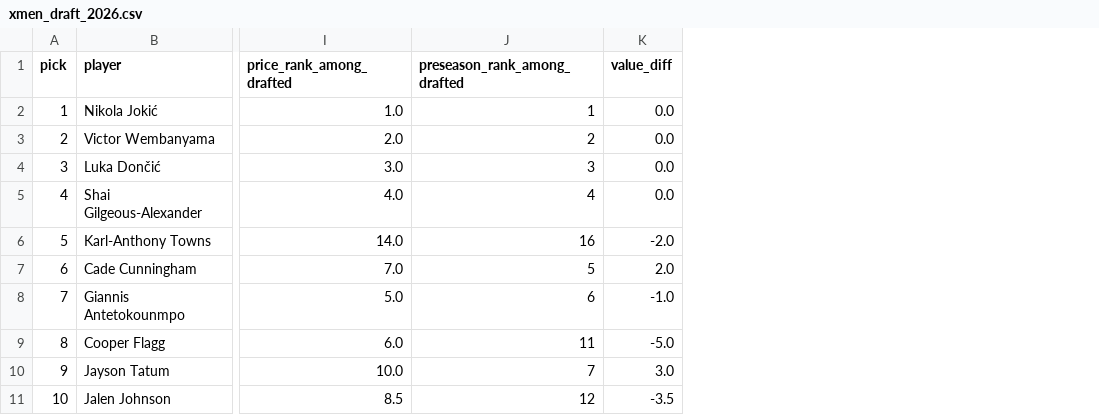
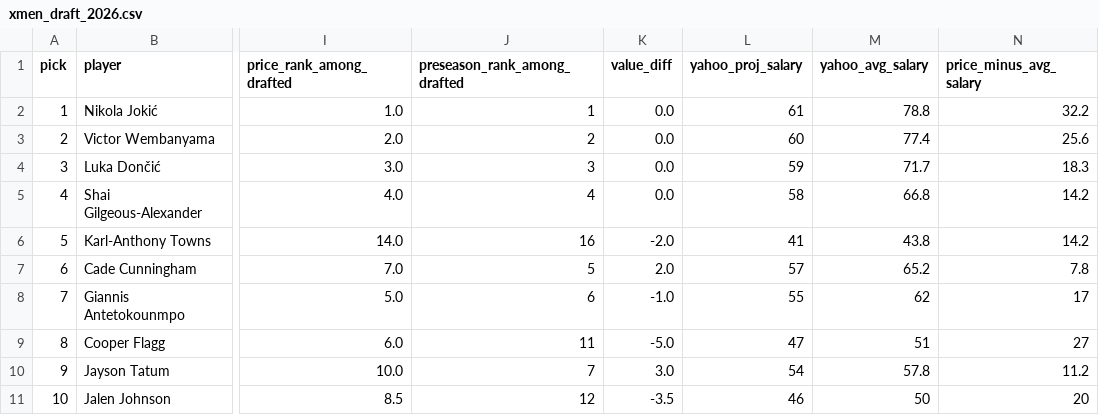
Before and after one commit to SweetCowCow/xmen-draft-2026, a CSV file: xmen_draft_2026.csv, drawn as a sheet; only a part is shown, gaps mark what is left out; the diff names each change by its address in the sheet, - before the commit and + after, or states it on an @@ line.

Commit message:
Add Yahoo Proj/Avg Salary columns, price vs Avg Salary view

```diff
--- a/xmen_draft_2026.csv
+++ b/xmen_draft_2026.csv
+column L (yahoo_proj_salary), rows 2-11: 61 | 60 | 59 | 58 | 41 | 57 | 55 | 47 | 54 | 46
+column M (yahoo_avg_salary), rows 2-11: 78.8 | 77.4 | 71.7 | 66.8 | 43.8 | 65.2 | 62 | 51 | 57.8 | 50
+column N (price_minus_avg_salary), rows 2-11: 32.2 | 25.6 | 18.3 | 14.2 | 14.2 | 7.8 | 17 | 27 | 11.2 | 20
```
Also changed, not shown: 1 other file.
